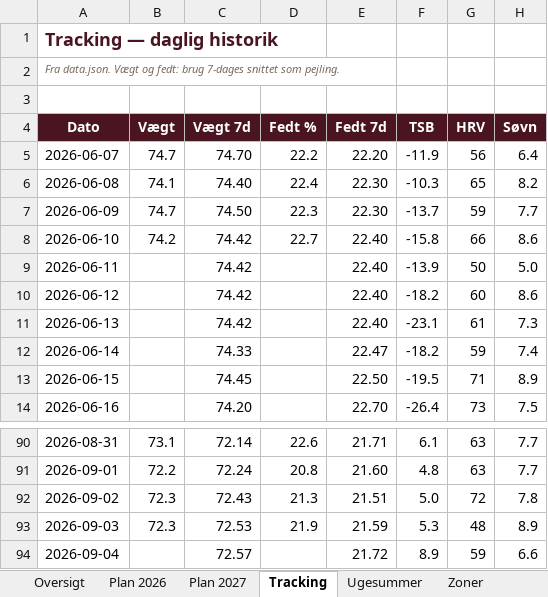
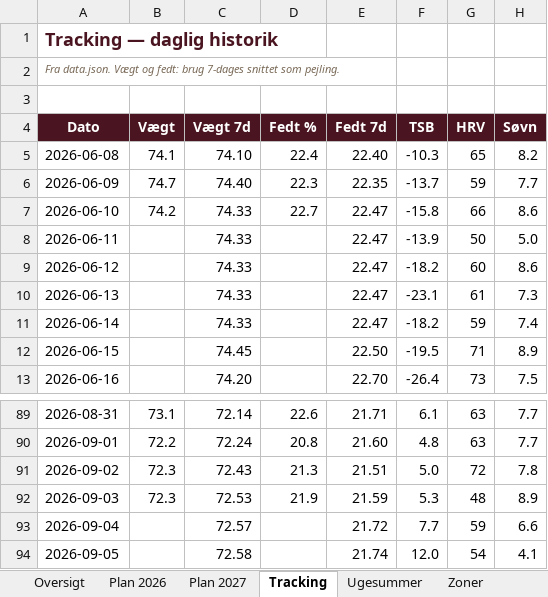
Before and after one commit to hammerbamsen/Fast-as-50, an Excel workbook: data/Fast_as_Fifty_Masterplan_2026.xlsx, sheet Tracking, drawn as a sheet; only a part is shown, gaps mark what is left out; values as stored, in another font and other column widths than the file's, no borders; removed rows and columns are numbered as before the commit, all else as after; the diff names each change by its address in the sheet, - before the commit and + after, or states it on an @@ line.

```diff
--- a/data/Fast_as_Fifty_Masterplan_2026.xlsx (sheet Tracking)
+++ b/data/Fast_as_Fifty_Masterplan_2026.xlsx (sheet Tracking)
-row 5: 2026-06-07 | 74.7 | 74.70 | 22.2 | 22.20 | -11.9 | 56 | 6.4
-C5 (Vægt 7d): 74.40
+C5 (Vægt 7d): 74.10
-E5 (Fedt 7d): 22.30
+E5 (Fedt 7d): 22.40
-C6 (Vægt 7d): 74.50
+C6 (Vægt 7d): 74.40
-E6 (Fedt 7d): 22.30
+E6 (Fedt 7d): 22.35
-C7:C10 (Vægt 7d): 74.42
+C7:C10 (Vægt 7d): 74.33
-E7:E10 (Fedt 7d): 22.40
+E7:E10 (Fedt 7d): 22.47
-F93 (TSB): 8.9
+F93 (TSB): 7.7
+row 94: 2026-09-05 |  | 72.58 |  | 21.74 | 12.0 | 54 | 4.1
```
Also changed, not shown: sheet Ugesummer, sheet Oversigt, 1 other file.
